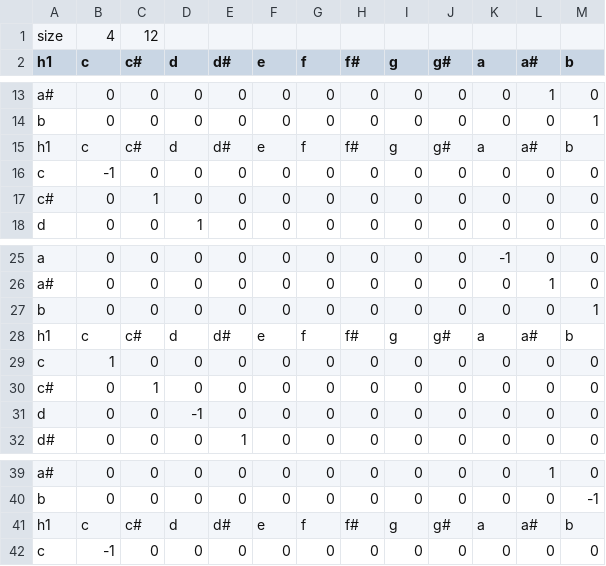
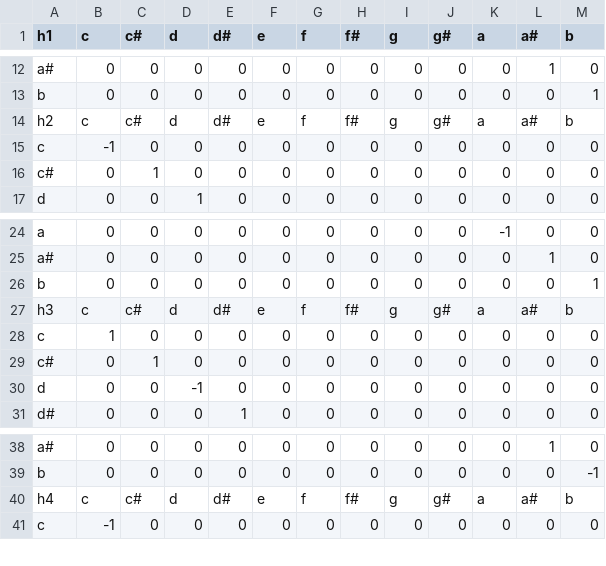
Before and after one commit to iccmr-quantum/VQH, a CSV file: h_setup.csv, drawn as a sheet; only a part is shown, gaps mark what is left out.

```diff
--- a/h_setup.csv
+++ b/h_setup.csv
@@ -1,2 +1 @@
-size, 4, 12
 h1,c,c#,d,d#,e,f,f#,g,g#,a,a#,b
@@ -14,3 +13,3 @@ a#,  0,  0,  0,  0,  0,  0,  0,  0,  0,  0,  1,  0
 b,   0,  0,  0,  0,  0,  0,  0,  0,  0,  0,  0,  1
-h1,c,c#,d,d#,e,f,f#,g,g#,a,a#,b
+h2,c,c#,d,d#,e,f,f#,g,g#,a,a#,b
 c,  -1,  0,  0,  0,  0,  0,  0,  0,  0,  0,  0,  0
@@ -27,3 +26,3 @@ a#,  0,  0,  0,  0,  0,  0,  0,  0,  0,  0,  1,  0
 b,   0,  0,  0,  0,  0,  0,  0,  0,  0,  0,  0,  1
-h1,c,c#,d,d#,e,f,f#,g,g#,a,a#,b
+h3,c,c#,d,d#,e,f,f#,g,g#,a,a#,b
 c,   1,  0,  0,  0,  0,  0,  0,  0,  0,  0,  0,  0
@@ -40,3 +39,3 @@ a#,  0,  0,  0,  0,  0,  0,  0,  0,  0,  0,  1,  0
 b,   0,  0,  0,  0,  0,  0,  0,  0,  0,  0,  0, -1
-h1,c,c#,d,d#,e,f,f#,g,g#,a,a#,b
+h4,c,c#,d,d#,e,f,f#,g,g#,a,a#,b
 c,  -1,  0,  0,  0,  0,  0,  0,  0,  0,  0,  0,  0
```
Also changed, not shown: 4 other files.
